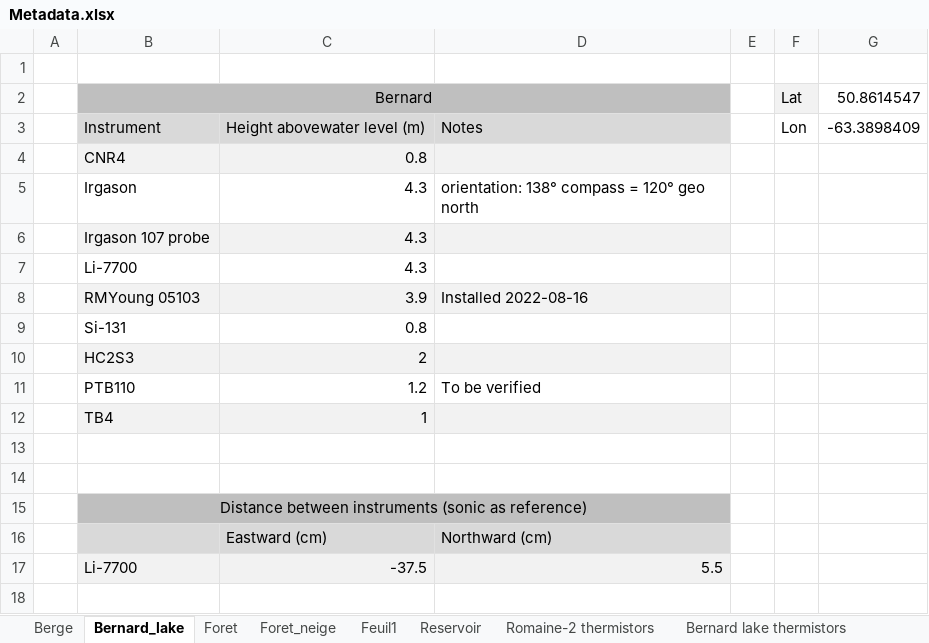
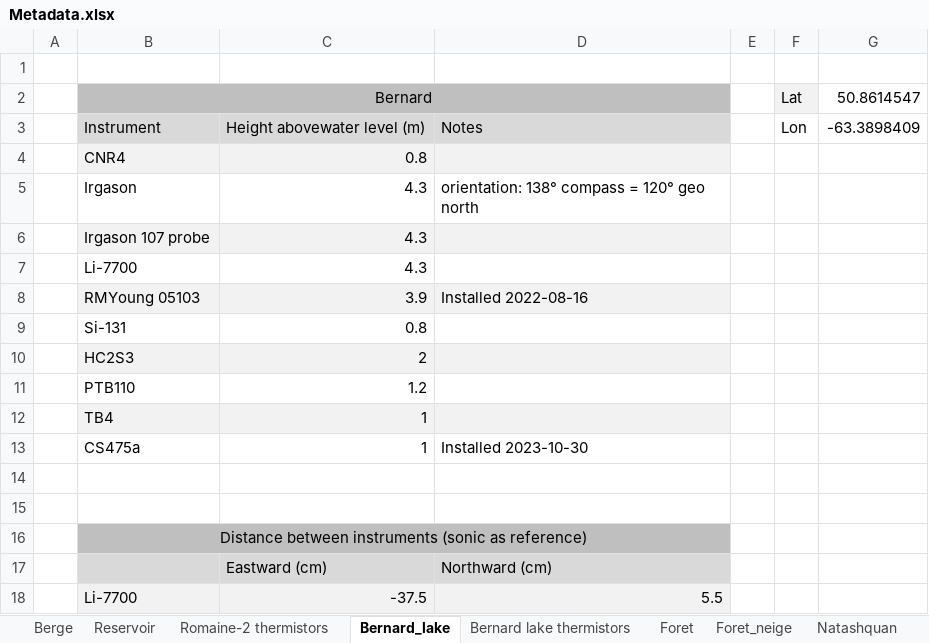
Before and after one commit to AntoineThiboult/Ro2_data_worflow, an Excel workbook: Resources/Metadata.xlsx, sheet Bernard_lake, drawn as a sheet; values as stored, in another font and other column widths than the file's, no borders; the diff names each change by its address in the sheet, - before the commit and + after, or states it on an @@ line.

Commit message:
Update Bernard metadata

```diff
--- a/Resources/Metadata.xlsx (sheet Bernard_lake)
+++ b/Resources/Metadata.xlsx (sheet Bernard_lake)
-sheet tab: Feuil1
@@ sheet tab order changed: Berge | Reservoir | Romaine-2 thermistors | Bernard_lake | Bernard lake thermistors | Foret | Foret_neige | Natashquan @@
-D11: To be verified
+D11: (empty)
+row 13:  | CS475a | 1 | Installed 2023-10-30
```
Also changed, not shown: Resources/Variable_description_full.xlsx.
